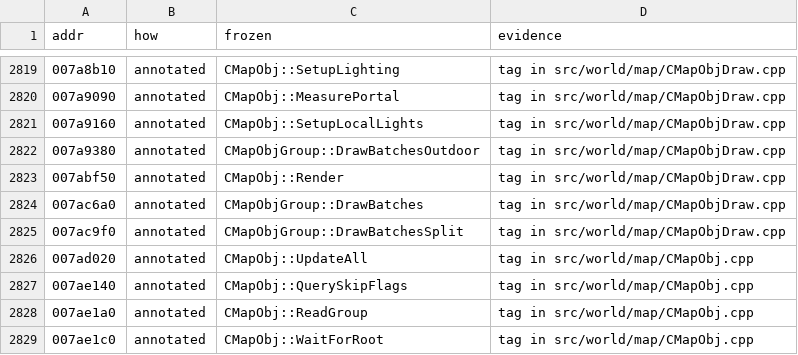
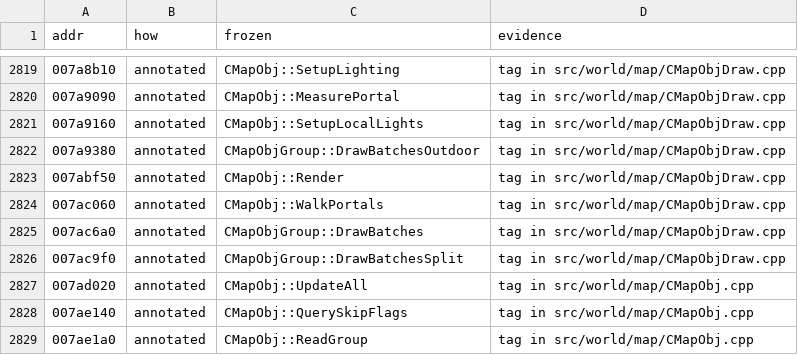
Before and after one commit to zeruth/FrozenClient, a TSV file: tools/recomp/data/matches.tsv, drawn as a sheet; only a part is shown, gaps mark what is left out; the shorter side is filled out with more unchanged rows.

```diff
--- a/tools/recomp/data/matches.tsv
+++ b/tools/recomp/data/matches.tsv
@@ -2823,2 +2823,3 @@ addr	how	frozen	evidence
 007abf50	annotated	CMapObj::Render	tag in src/world/map/CMapObjDraw.cpp
+007ac060	annotated	CMapObj::WalkPortals	tag in src/world/map/CMapObjDraw.cpp
 007ac6a0	annotated	CMapObjGroup::DrawBatches	tag in src/world/map/CMapObjDraw.cpp
```
Also changed, not shown: 8 other files.
